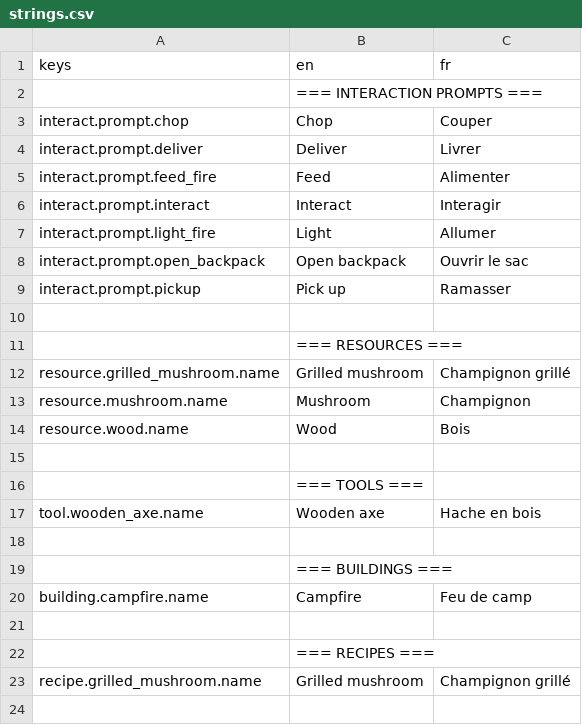
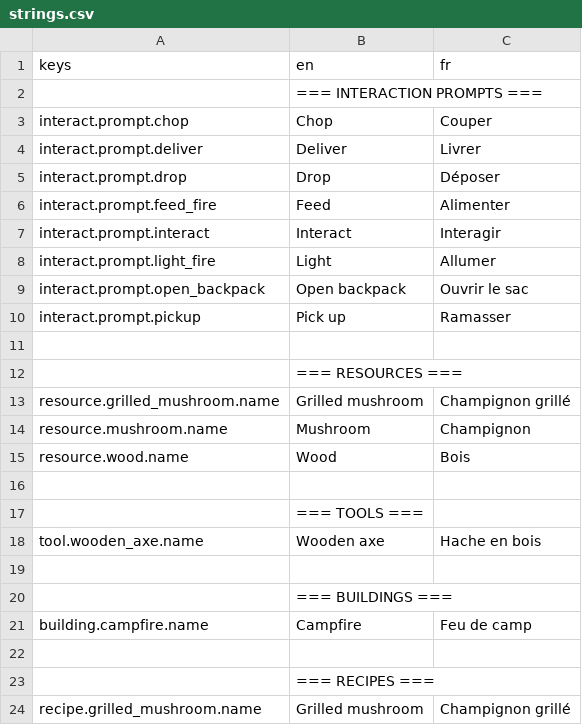
Before and after one commit to Infornographie/bunker, a CSV file: translations/strings.csv, drawn as a sheet.

```diff
--- a/translations/strings.csv
+++ b/translations/strings.csv
@@ -4,2 +4,3 @@ interact.prompt.chop,Chop,Couper
 interact.prompt.deliver,Deliver,Livrer
+interact.prompt.drop,Drop,Déposer
 interact.prompt.feed_fire,Feed,Alimenter
```
Also changed, not shown: 15 other files.
